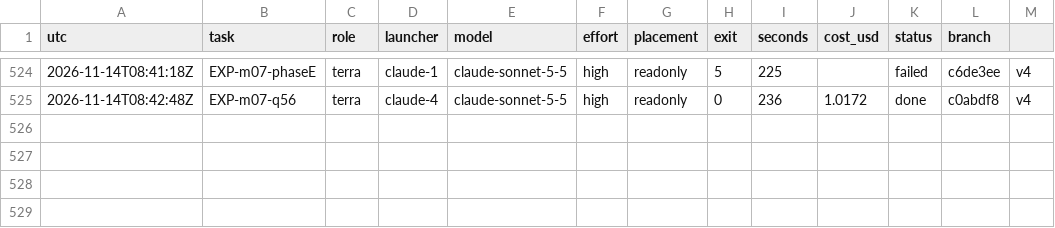
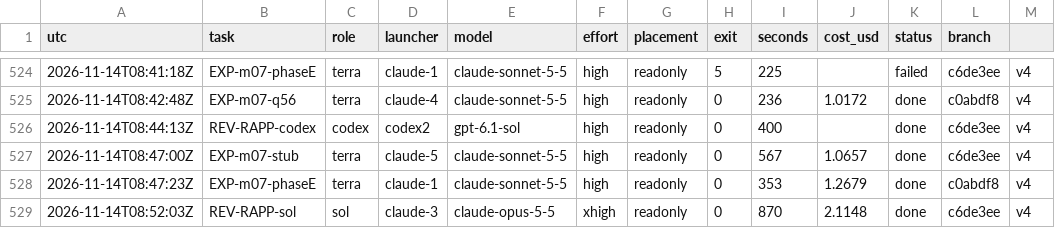
Before and after one commit to magrathean-uk/auditex, a TSV file: .plan/work/ledger.tsv, drawn as a sheet; only a part is shown, gaps mark what is left out; the diff names each change by its address in the sheet, - before the commit and + after, or states it on an @@ line.

Commit message:
chore(plan): checkpoint 84% M03-explainer-training
DEC-057; reader-app fix running; local Graph stub to BACKLOG (manager)

```diff
--- a/.plan/work/ledger.tsv
+++ b/.plan/work/ledger.tsv
+row 526: 2026-11-14T08:44:13Z | REV-RAPP-codex | codex | codex2 | gpt-6.1-sol | high | readonly | 0 | 400 |  | done | c6de3ee | v4
+row 527: 2026-11-14T08:47:00Z | EXP-m07-stub | terra | claude-5 | claude-sonnet-5-5 | high | readonly | 0 | 567 | 1.0657 | done | c6de3ee | v4
+row 528: 2026-11-14T08:47:23Z | EXP-m07-phaseE | terra | claude-1 | claude-sonnet-5-5 | high | readonly | 0 | 353 | 1.2679 | done | c0abdf8 | v4
+row 529: 2026-11-14T08:52:03Z | REV-RAPP-sol | sol | claude-3 | claude-opus-5-5 | xhigh | readonly | 0 | 870 | 2.1148 | done | c6de3ee | v4
```
Also changed, not shown: 8 other files.
